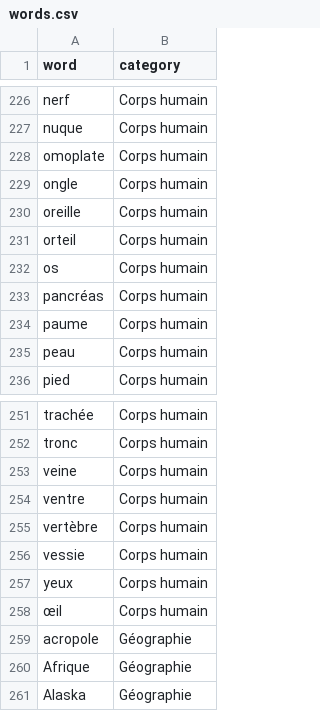
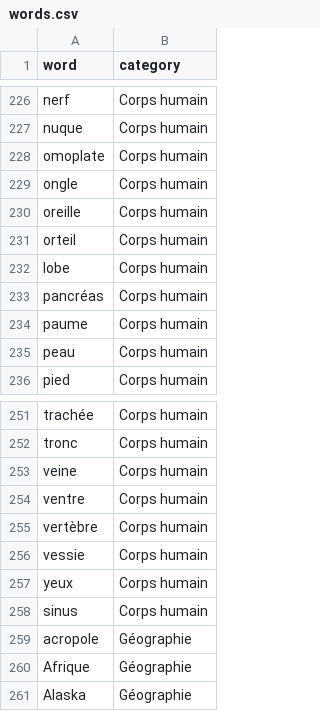
Before and after one commit to pierrealexandreguillemin-a11y/pendu-multiplayer, a CSV file: data/words.csv, drawn as a sheet; only a part is shown, gaps mark what is left out.

```diff
--- a/data/words.csv
+++ b/data/words.csv
@@ -231,3 +231,3 @@ oreille,Corps humain
 orteil,Corps humain
-os,Corps humain
+lobe,Corps humain
 pancréas,Corps humain
@@ -257,3 +257,3 @@ vessie,Corps humain
 yeux,Corps humain
-œil,Corps humain
+sinus,Corps humain
 acropole,Géographie
```
Also changed, not shown: 2 other files.
